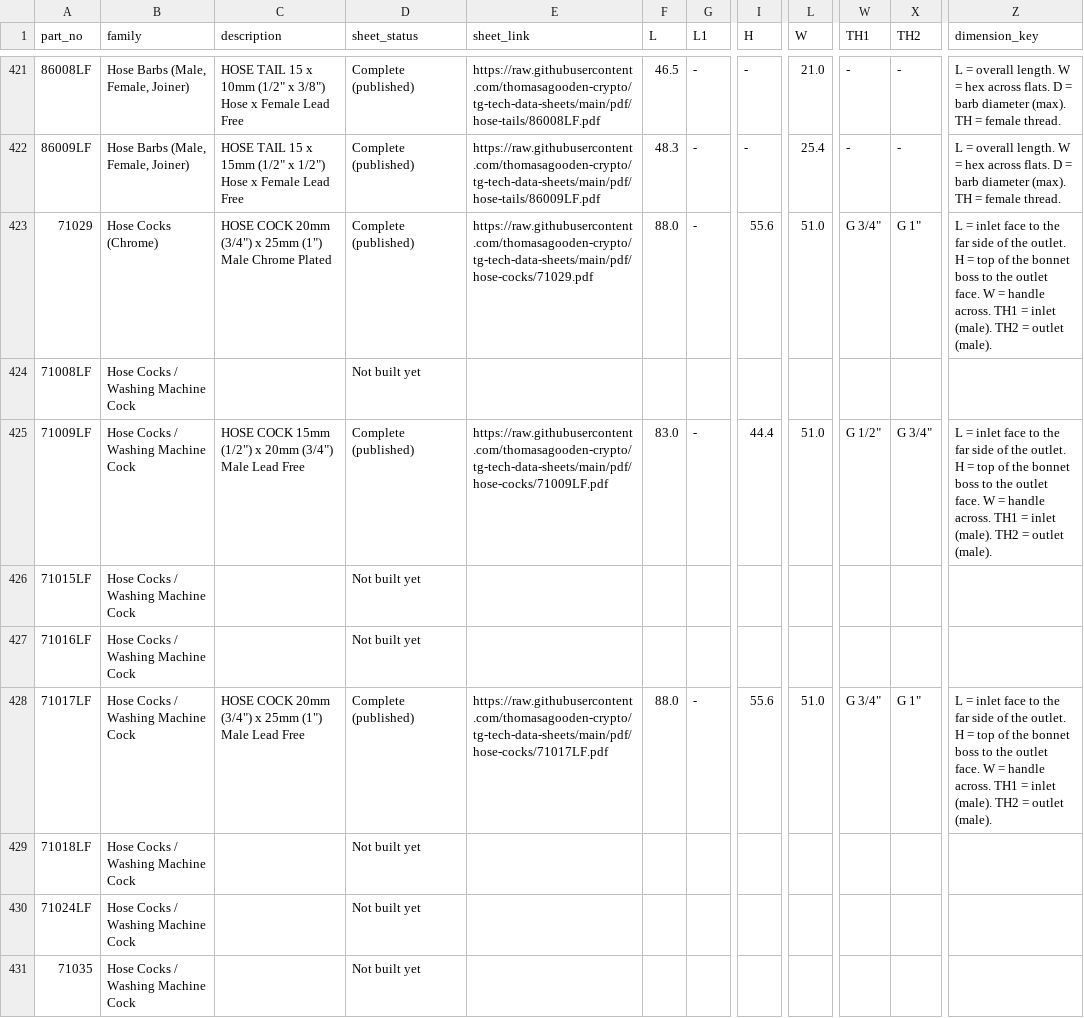
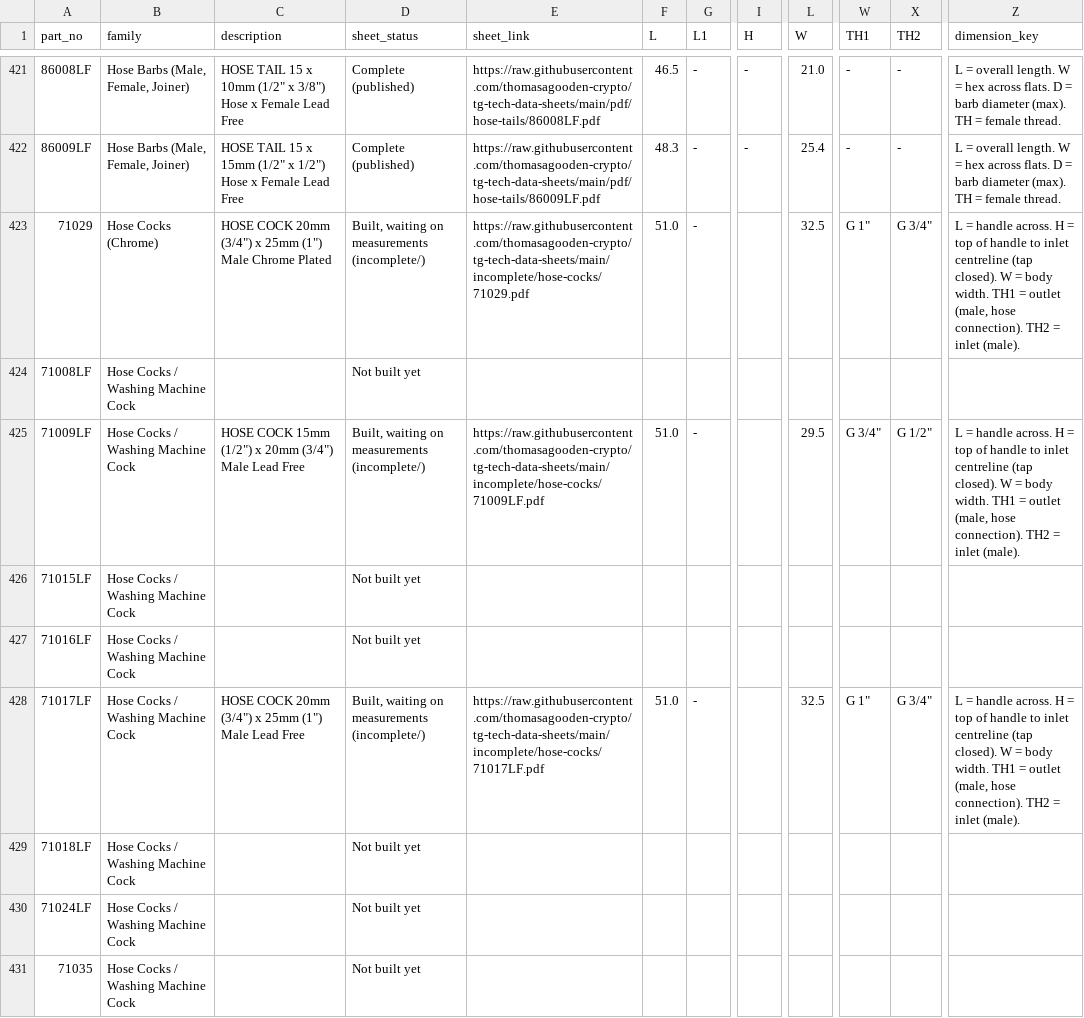
Before and after one commit to thomasagooden-crypto/tg-tech-data-sheets, a CSV file: Master_Measurements.csv, drawn as a sheet; only a part is shown, gaps mark what is left out; the diff names each change by its address in the sheet, - before the commit and + after, or states it on an @@ line.

```diff
--- a/Master_Measurements.csv
+++ b/Master_Measurements.csv
-D423 (sheet_status): Complete (published)
+D423 (sheet_status): Built, waiting on measurements (incomplete/)
-E423 (sheet_link): https://raw.githubusercontent.com/thomasagooden-crypto/tg-tech-data-sheets/main/pdf/hose-cocks/71029.pdf
+E423 (sheet_link): https://raw.githubusercontent.com/thomasagooden-crypto/tg-tech-data-sheets/main/incomplete/hose-cocks/71029.pdf
-F423 (L): 88.0
+F423 (L): 51.0
-I423 (H): 55.6
+I423 (H): (empty)
-L423 (W): 51.0
+L423 (W): 32.5
-W423 (TH1): G 3/4"
+W423 (TH1): G 1"
-X423 (TH2): G 1"
+X423 (TH2): G 3/4"
-Z423 (dimension_key): L = inlet face to the far side of the outlet. H = top of the bonnet boss to the outlet face. W = handle across. TH1 = inlet (male). TH2 = outlet (male).
+Z423 (dimension_key): L = handle across. H = top of handle to inlet centreline (tap closed). W = body width. TH1 = outlet (male, hose connection). TH2 = inlet (male).
-D425 (sheet_status): Complete (published)
+D425 (sheet_status): Built, waiting on measurements (incomplete/)
-E425 (sheet_link): https://raw.githubusercontent.com/thomasagooden-crypto/tg-tech-data-sheets/main/pdf/hose-cocks/71009LF.pdf
+E425 (sheet_link): https://raw.githubusercontent.com/thomasagooden-crypto/tg-tech-data-sheets/main/incomplete/hose-cocks/71009LF.pdf
-F425 (L): 83.0
+F425 (L): 51.0
-I425 (H): 44.4
+I425 (H): (empty)
-L425 (W): 51.0
+L425 (W): 29.5
-W425 (TH1): G 1/2"
+W425 (TH1): G 3/4"
-X425 (TH2): G 3/4"
+X425 (TH2): G 1/2"
-Z425 (dimension_key): L = inlet face to the far side of the outlet. H = top of the bonnet boss to the outlet face. W = handle across. TH1 = inlet (male). TH2 = outlet (male).
+Z425 (dimension_key): L = handle across. H = top of handle to inlet centreline (tap closed). W = body width. TH1 = outlet (male, hose connection). TH2 = inlet (male).
-D428 (sheet_status): Complete (published)
+D428 (sheet_status): Built, waiting on measurements (incomplete/)
-E428 (sheet_link): https://raw.githubusercontent.com/thomasagooden-crypto/tg-tech-data-sheets/main/pdf/hose-cocks/71017LF.pdf
+E428 (sheet_link): https://raw.githubusercontent.com/thomasagooden-crypto/tg-tech-data-sheets/main/incomplete/hose-cocks/71017LF.pdf
-F428 (L): 88.0
+F428 (L): 51.0
-I428 (H): 55.6
+I428 (H): (empty)
-L428 (W): 51.0
+L428 (W): 32.5
-W428 (TH1): G 3/4"
+W428 (TH1): G 1"
-X428 (TH2): G 1"
+X428 (TH2): G 3/4"
-Z428 (dimension_key): L = inlet face to the far side of the outlet. H = top of the bonnet boss to the outlet face. W = handle across. TH1 = inlet (male). TH2 = outlet (male).
+Z428 (dimension_key): L = handle across. H = top of handle to inlet centreline (tap closed). W = body width. TH1 = outlet (male, hose connection). TH2 = inlet (male).
```
Also changed, not shown: Measurements_Needed.csv, datasheet_index.csv, 8 other files.
